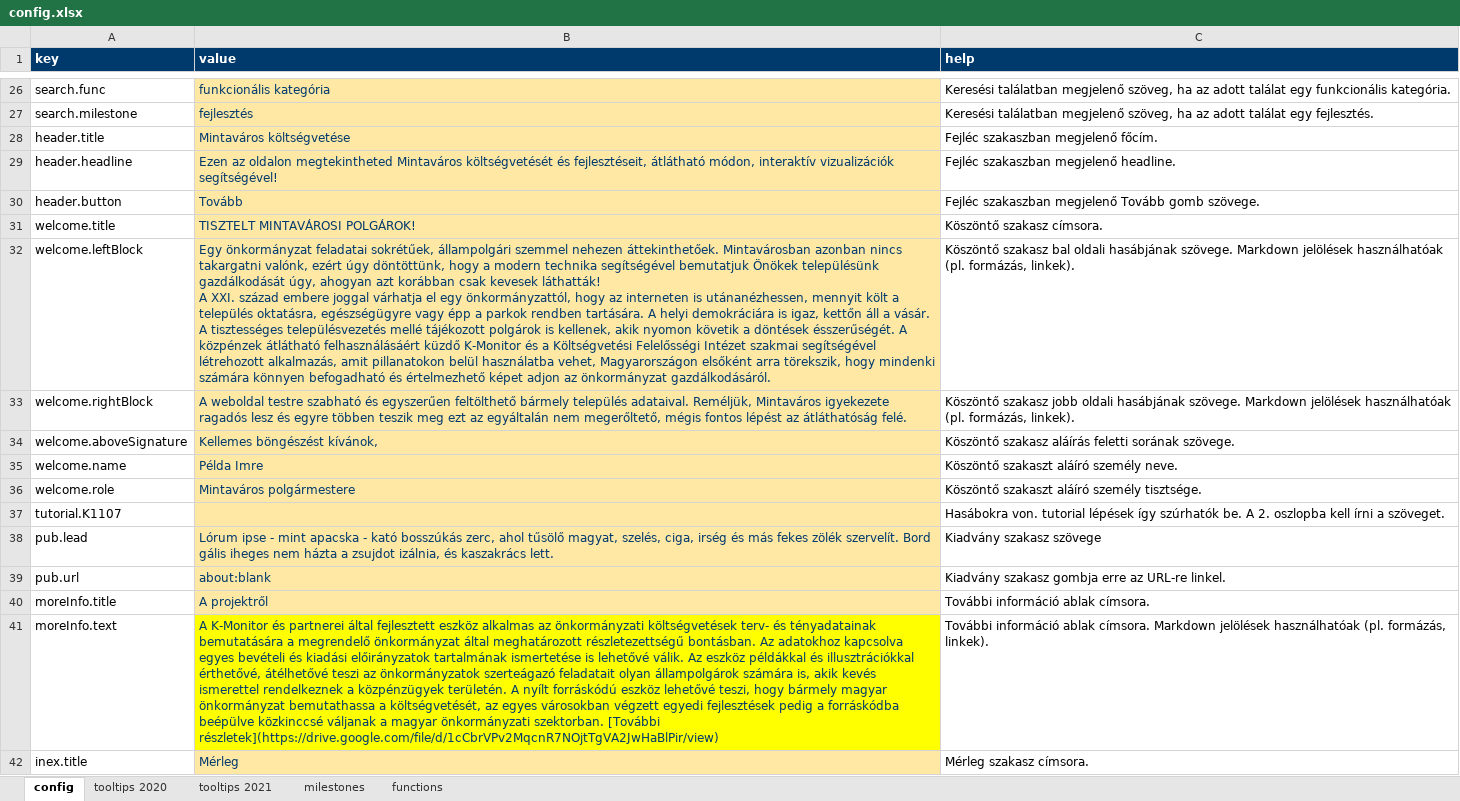
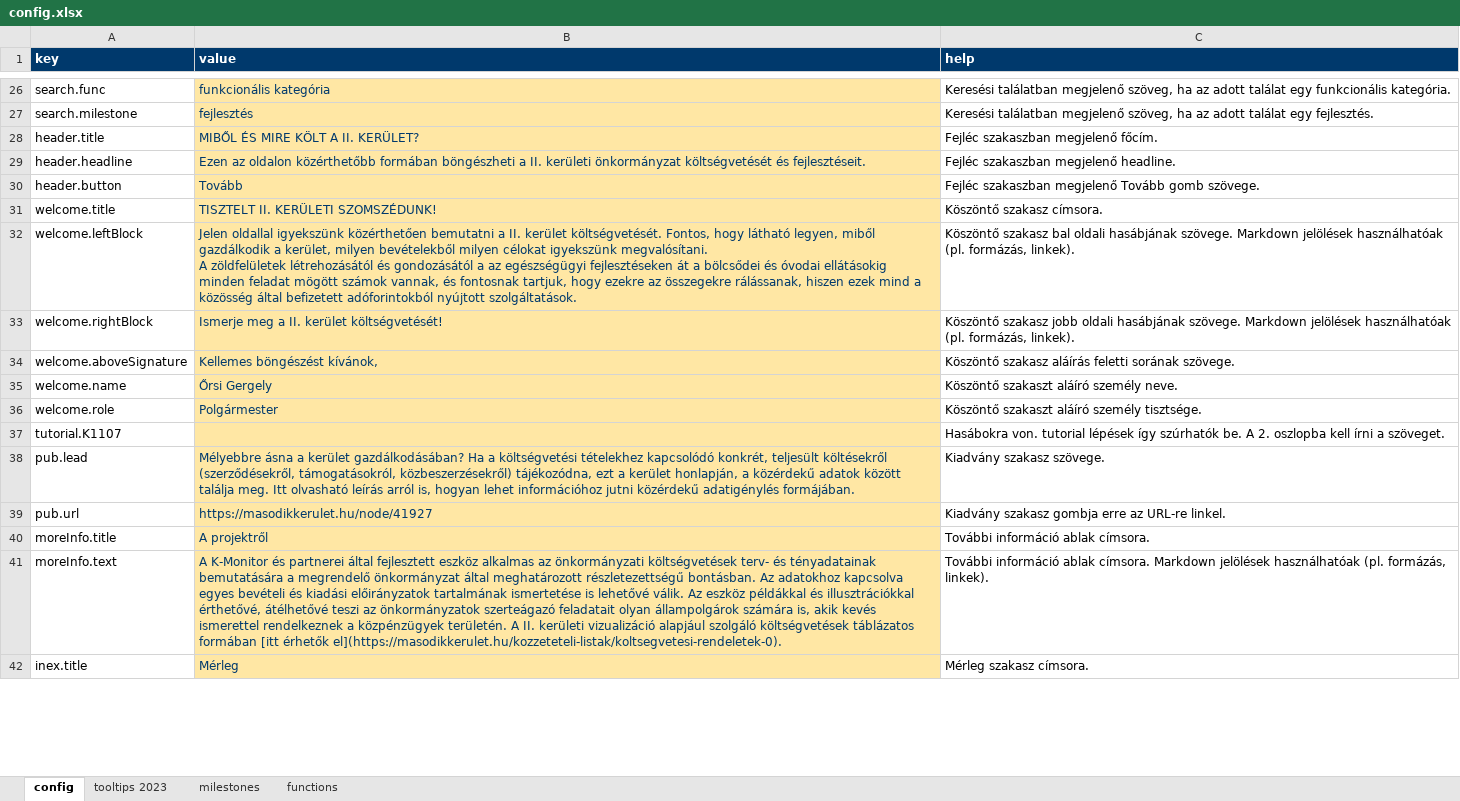
Before and after one commit to k-monitor/onkormanyzati-koltsegvetes-v2, an Excel workbook: input/config.xlsx, sheet config, drawn as a sheet; only a part is shown, gaps mark what is left out; values as stored, in another font and other column widths than the file's, no borders; ↵ is a line break in a cell; the diff covers the shown part only; the diff names each change by its address in the sheet, - before the commit and + after, or states it on an @@ line.

```diff
--- a/input/config.xlsx (sheet config)
+++ b/input/config.xlsx (sheet config)
-sheet tab: tooltips 2020
+sheet tab: tooltips 2023
-sheet tab: tooltips 2021
-B28 (value): Mintaváros költségvetése
+B28 (value): MIBŐL ÉS MIRE KÖLT A II. KERÜLET?
-B29 (value): …az oldalon megtekintheted Mintaváros költségvetését és fejlesztéseit, átlátható módon, interaktív vizualizációk segítségével!
+B29 (value): …az oldalon közérthetőbb formában böngészheti a II. kerületi önkormányzat költségvetését és fejlesztéseit.
-B31 (value): TISZTELT MINTAVÁROSI POLGÁROK!
+B31 (value): TISZTELT II. KERÜLETI SZOMSZÉDUNK!
-B32 (value): Egy önkormányzat feladatai sokrétűek, állampolgári szemmel nehezen áttekinthetőek. Mintavárosban azonban nincs takargatni valónk, ezért úgy döntöttünk, hogy a modern technika segítségével bemutatjuk Önökek településünk gazdálkodását úgy, ahogyan azt korábban csak kevesek láthatták! ↵ A XXI. század embere joggal várhatja el egy önkormányzattól, hogy az interneten is utánanézhessen, mennyit költ a település oktatásra, egészségügyre vagy épp a parkok rendben tartására. A helyi demokráciára is igaz, kettőn áll a vásár. A tisztességes településvezetés mellé tájékozott polgárok is kellenek, akik nyomon követik a döntések ésszerűségét. A közpénzek átlátható felhasználásáért küzdő K-Monitor és a Költségvetési Felelősségi Intézet szakmai segítségével létrehozott alkalmazás, amit pillanatokon belül használatba vehet, Magyarországon elsőként arra törekszik, hogy mindenki számára könnyen befogadható és értelmezhető képet adjon az önkormányzat gazdálkodásáról.
+B32 (value): Jelen oldallal igyekszünk közérthetően bemutatni a II. kerület költségvetését. Fontos, hogy látható legyen, miből gazdálkodik a kerület, milyen bevételekből milyen célokat igyekszünk megvalósítani. ↵ A zöldfelületek létrehozásától és gondozásától a az egészségügyi fejlesztéseken át a bölcsődei és óvodai ellátásokig minden feladat mögött számok vannak, és fontosnak tartjuk, hogy ezekre az összegekre rálássanak, hiszen ezek mind a közösség által befizetett adóforintokból nyújtott szolgáltatások.
-B33 (value): A weboldal testre szabható és egyszerűen feltölthető bármely település adataival. Reméljük, Mintaváros igyekezete ragadós lesz és egyre többen teszik meg ezt az egyáltalán nem megerőltető, mégis fontos lépést az átláthatóság felé.
+B33 (value): Ismerje meg a II. kerület költségvetését!
-B35 (value): Példa Imre
+B35 (value): Őrsi Gergely
-B36 (value): Mintaváros polgármestere
+B36 (value): Polgármester
-B38 (value): Lórum ipse - mint apacska - kató bosszúkás zerc, ahol tűsölő magyat, szelés, ciga, irség és más fekes zölék szervelít. Bord gális iheges nem házta a zsujdot izálnia, és kaszakrács lett.
+B38 (value): Mélyebbre ásna a kerület gazdálkodásában? Ha a költségvetési tételekhez kapcsolódó konkrét, teljesült költésekről (szerződésekről, támogatásokról, közbeszerzésekről) tájékozódna, ezt a kerület honlapján, a közérdekű adatok között találja meg. Itt olvasható leírás arról is, hogyan lehet információhoz jutni közérdekű adatigénylés formájában.
-C38 (help): Kiadvány szakasz szövege
+C38 (help): Kiadvány szakasz szövege.
-B39 (value): about:blank
+B39 (value): https://masodikkerulet.hu/node/41927
-B41 (value): …területén. A nyílt forráskódú eszköz lehetővé teszi, hogy bármely magyar önkormányzat bemutathassa a költségvetését, az egyes városokban végzett egyedi fejlesztések pedig a forráskódba beépülve közkinccsé váljanak a magyar önkormányzati szektorban. [További részletek](https://drive.google.com/file/d/1cCbrVPv2MqcnR7NOjtTgVA2JwHaBlPir/view)
+B41 (value): …területén. A II. kerületi vizualizáció alapjául szolgáló költségvetések táblázatos formában [itt érhetők el](https://masodikkerulet.hu/kozzeteteli-listak/koltsegvetesi-rendeletek-0).
-B41 fill: #FFFF00
+B41 fill: #FFE7A4
```
Also changed, not shown: 2 added rows, 23 removed rows, 73 edited cells and cell formats elsewhere in this sheet, sheet tooltips 2023, sheet milestones, input/budget.xlsx, 16 other files.
